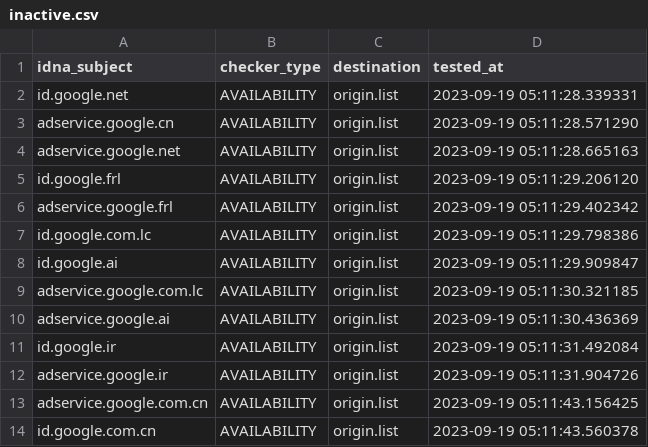
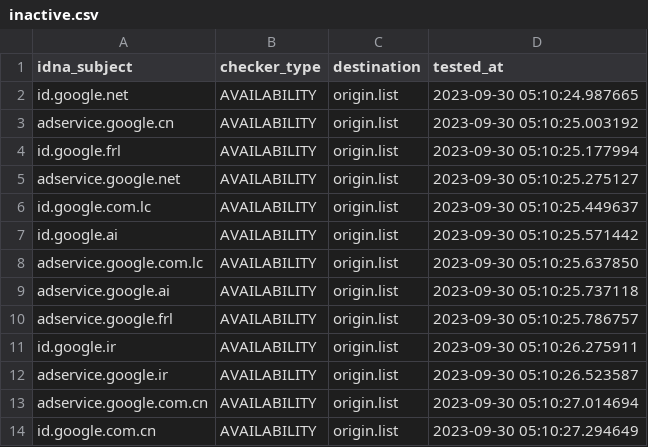
Before and after one commit to dead-hosts/hosts_google_adservice_id_git_kowith337, a CSV file: .pyfunceble/inactive.csv, drawn as a sheet.

Commit message:
[Final/Result][Dead-Hosts::hosts_google_adservice_id_git_kowith337] | cc @kowith337 |  [GHA skip]
NHXLWMPV11YBmcENK3Z9vRMY

```diff
--- a/.pyfunceble/inactive.csv
+++ b/.pyfunceble/inactive.csv
@@ -1,14 +1,14 @@
 idna_subject,checker_type,destination,tested_at
-id.google.net,AVAILABILITY,origin.list,2023-09-19 05:11:28.339331
-adservice.google.cn,AVAILABILITY,origin.list,2023-09-19 05:11:28.571290
-adservice.google.net,AVAILABILITY,origin.list,2023-09-19 05:11:28.665163
-id.google.frl,AVAILABILITY,origin.list,2023-09-19 05:11:29.206120
-adservice.google.frl,AVAILABILITY,origin.list,2023-09-19 05:11:29.402342
-id.google.com.lc,AVAILABILITY,origin.list,2023-09-19 05:11:29.798386
-id.google.ai,AVAILABILITY,origin.list,2023-09-19 05:11:29.909847
-adservice.google.com.lc,AVAILABILITY,origin.list,2023-09-19 05:11:30.321185
-adservice.google.ai,AVAILABILITY,origin.list,2023-09-19 05:11:30.436369
-id.google.ir,AVAILABILITY,origin.list,2023-09-19 05:11:31.492084
-adservice.google.ir,AVAILABILITY,origin.list,2023-09-19 05:11:31.904726
-adservice.google.com.cn,AVAILABILITY,origin.list,2023-09-19 05:11:43.156425
-id.google.com.cn,AVAILABILITY,origin.list,2023-09-19 05:11:43.560378
+id.google.net,AVAILABILITY,origin.list,2023-09-30 05:10:24.987665
+adservice.google.cn,AVAILABILITY,origin.list,2023-09-30 05:10:25.003192
+id.google.frl,AVAILABILITY,origin.list,2023-09-30 05:10:25.177994
+adservice.google.net,AVAILABILITY,origin.list,2023-09-30 05:10:25.275127
+id.google.com.lc,AVAILABILITY,origin.list,2023-09-30 05:10:25.449637
+id.google.ai,AVAILABILITY,origin.list,2023-09-30 05:10:25.571442
+adservice.google.com.lc,AVAILABILITY,origin.list,2023-09-30 05:10:25.637850
+adservice.google.ai,AVAILABILITY,origin.list,2023-09-30 05:10:25.737118
+adservice.google.frl,AVAILABILITY,origin.list,2023-09-30 05:10:25.786757
+id.google.ir,AVAILABILITY,origin.list,2023-09-30 05:10:26.275911
+adservice.google.ir,AVAILABILITY,origin.list,2023-09-30 05:10:26.523587
+adservice.google.com.cn,AVAILABILITY,origin.list,2023-09-30 05:10:27.014694
+id.google.com.cn,AVAILABILITY,origin.list,2023-09-30 05:10:27.294649
```
Also changed, not shown: 8 other files.
